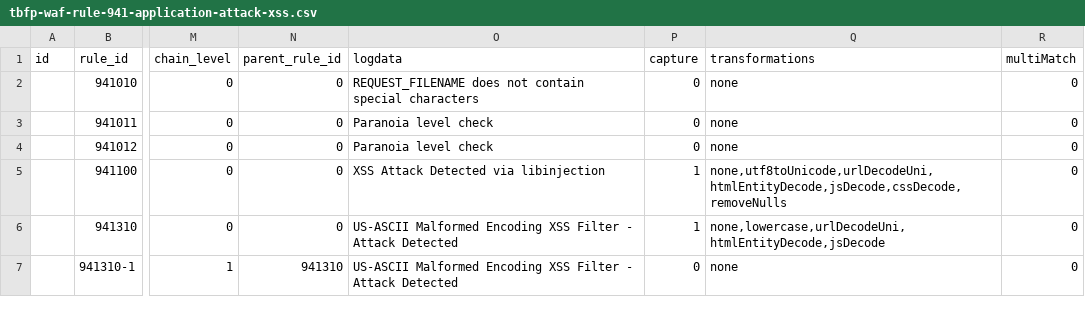
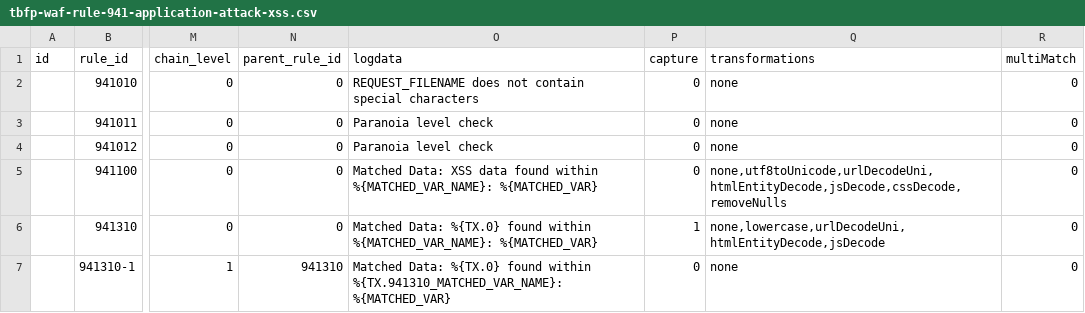
Before and after one commit to teckglobal/teckglobal-bfp-waf-rules, a CSV file: rules/tbfp-waf-rule-941-application-attack-xss.csv, drawn as a sheet; only a part is shown, gaps mark what is left out; the diff names each change by its address in the sheet, - before the commit and + after, or states it on an @@ line.

Commit message:
Update tbfp-waf-rule-941-application-attack-xss.csv

```diff
--- a/rules/tbfp-waf-rule-941-application-attack-xss.csv
+++ b/rules/tbfp-waf-rule-941-application-attack-xss.csv
-O5 (logdata): XSS Attack Detected via libinjection
+O5 (logdata): Matched Data: XSS data found within %{MATCHED_VAR_NAME}: %{MATCHED_VAR}
-P5 (capture): 1
+P5 (capture): 0
-O6 (logdata): US-ASCII Malformed Encoding XSS Filter - Attack Detected
+O6 (logdata): Matched Data: %{TX.0} found within %{MATCHED_VAR_NAME}: %{MATCHED_VAR}
-O7 (logdata): US-ASCII Malformed Encoding XSS Filter - Attack Detected
+O7 (logdata): Matched Data: %{TX.0} found within %{TX.941310_MATCHED_VAR_NAME}: %{MATCHED_VAR}
```
